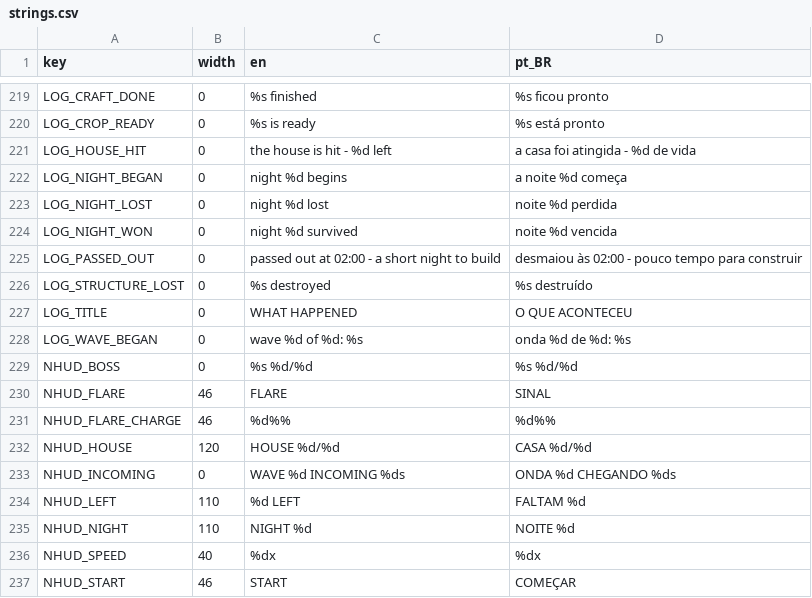
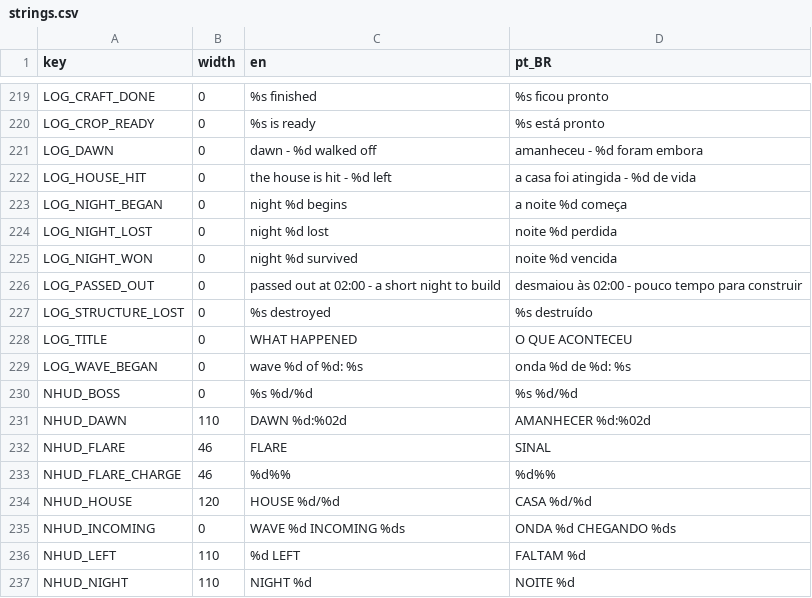
Before and after one commit to TiagoHelel/harvest_the_night, a CSV file: assets/locale/strings.csv, drawn as a sheet; only a part is shown, gaps mark what is left out; the shorter side is filled out with more unchanged rows.

```diff
--- a/assets/locale/strings.csv
+++ b/assets/locale/strings.csv
@@ -220,2 +220,3 @@ LOG_CRAFT_DONE,0,%s finished,%s ficou pronto
 LOG_CROP_READY,0,%s is ready,%s está pronto
+LOG_DAWN,0,dawn - %d walked off,amanheceu - %d foram embora
 LOG_HOUSE_HIT,0,the house is hit - %d left,a casa foi atingida - %d de vida
@@ -229,2 +230,3 @@ LOG_WAVE_BEGAN,0,wave %d of %d: %s,onda %d de %d: %s
 NHUD_BOSS,0,%s  %d/%d,%s  %d/%d
+NHUD_DAWN,110,DAWN %d:%02d,AMANHECER %d:%02d
 NHUD_FLARE,46,FLARE,SINAL
```
Also changed, not shown: 25 other files.
